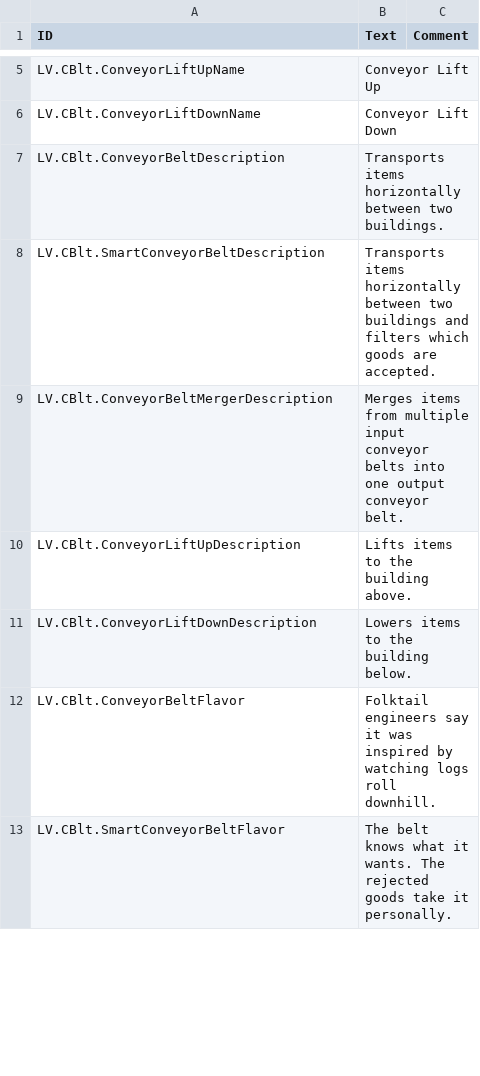
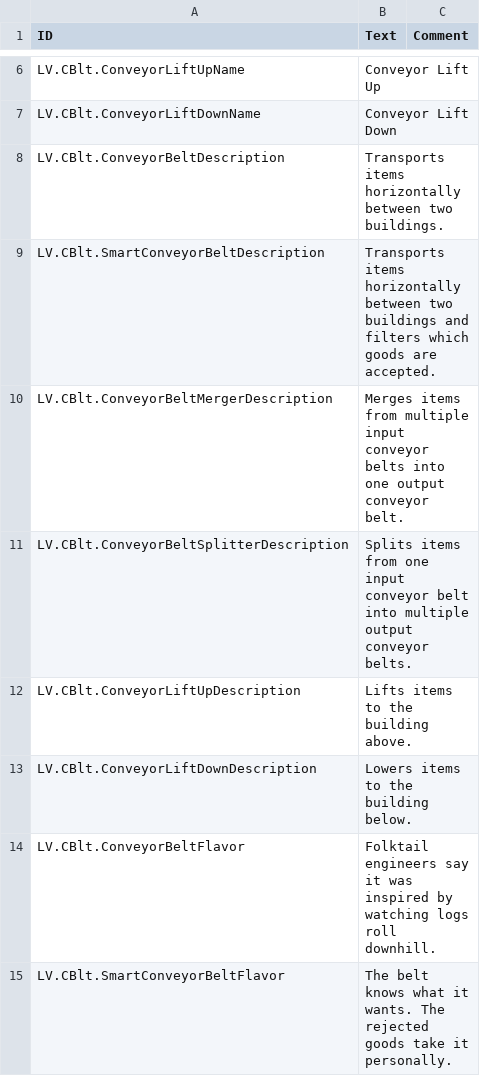
Before and after one commit to datvm/TimberbornMods, a CSV file: ConveyorBelt/Localizations/enUS.csv, drawn as a sheet; only a part is shown, gaps mark what is left out; the diff covers the shown part only.

```diff
--- a/ConveyorBelt/Localizations/enUS.csv
+++ b/ConveyorBelt/Localizations/enUS.csv
@@ -9,2 +10,3 @@ LV.CBlt.SmartConveyorBeltDescription,"Transports items horizontally between two
 LV.CBlt.ConveyorBeltMergerDescription,"Merges items from multiple input conveyor belts into one output conveyor belt."
+LV.CBlt.ConveyorBeltSplitterDescription,"Splits items from one input conveyor belt into multiple output conveyor belts."
 LV.CBlt.ConveyorLiftUpDescription,"Lifts items to the building above."
```
Also changed, not shown: 5 added rows and 1 edited cell elsewhere in this file, 26 other files.
